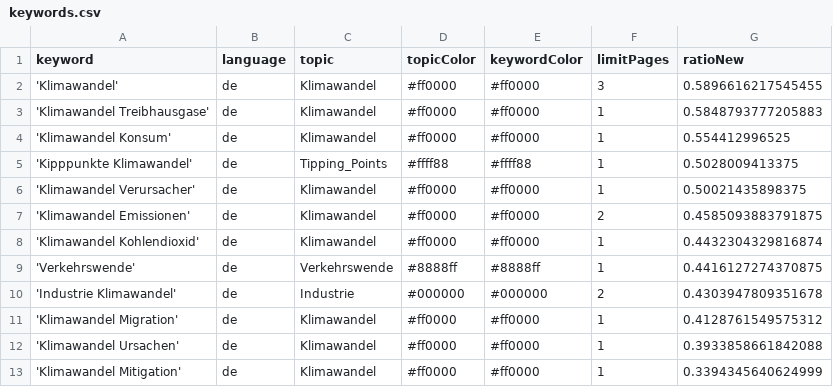
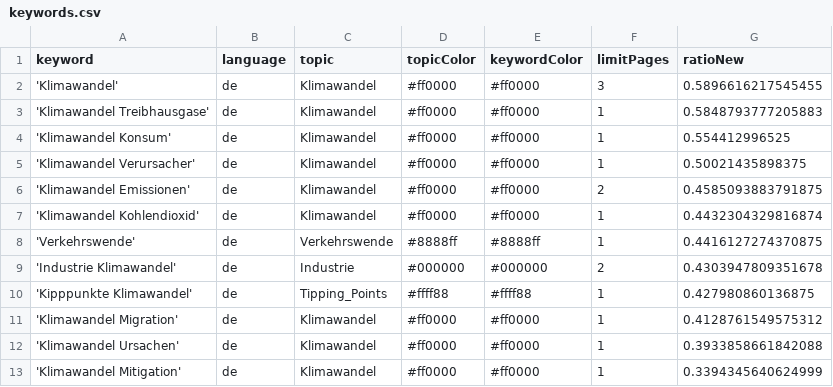
Before and after one commit to claba-news/climateIsComing, a CSV file: keywords.csv, drawn as a sheet; only a part is shown; removed rows and columns are numbered as before the commit, all else as after; the diff names each change by its address in the sheet, - before the commit and + after, or states it on an @@ line.

Commit message:
Commit from GitHub Actions (harvest:0.0)

```diff
--- a/keywords.csv
+++ b/keywords.csv
-row 5: 'Kipppunkte Klimawandel' | de | Tipping_Points | #ffff88 | #ffff88 | 1 | 0.5028009413375
+row 10: 'Kipppunkte Klimawandel' | de | Tipping_Points | #ffff88 | #ffff88 | 1 | 0.427980860136875
```
